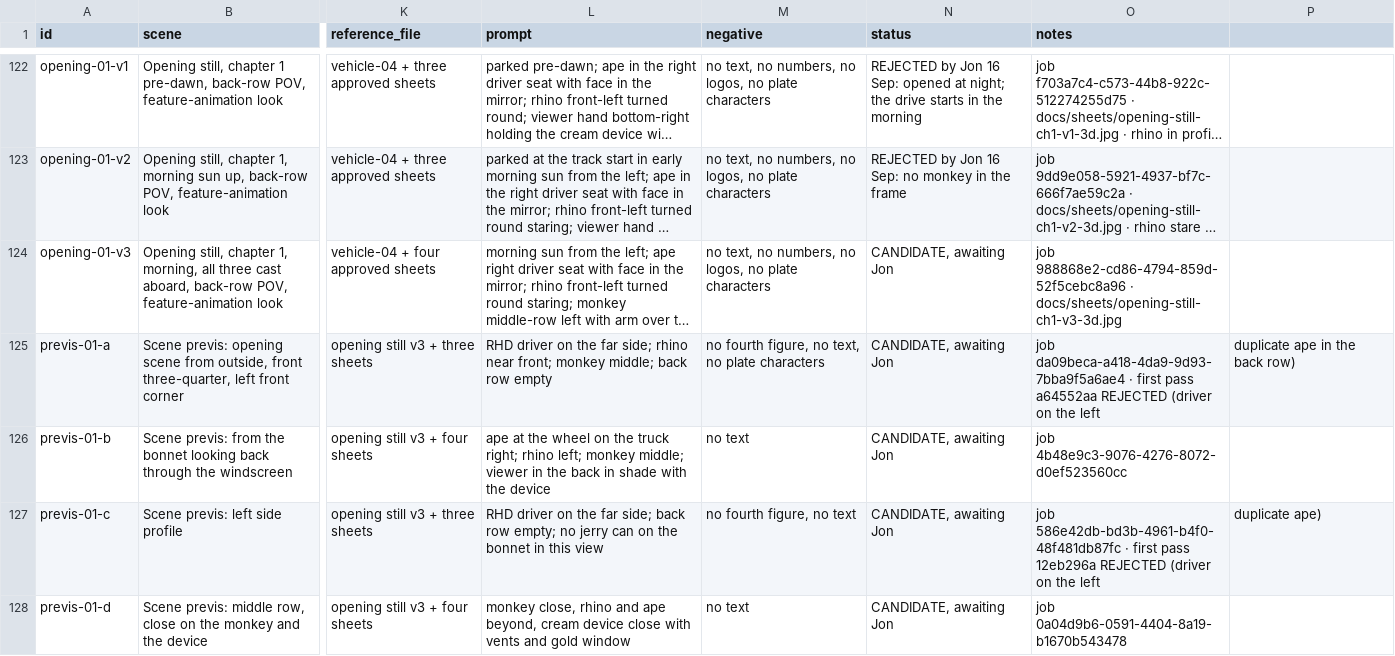
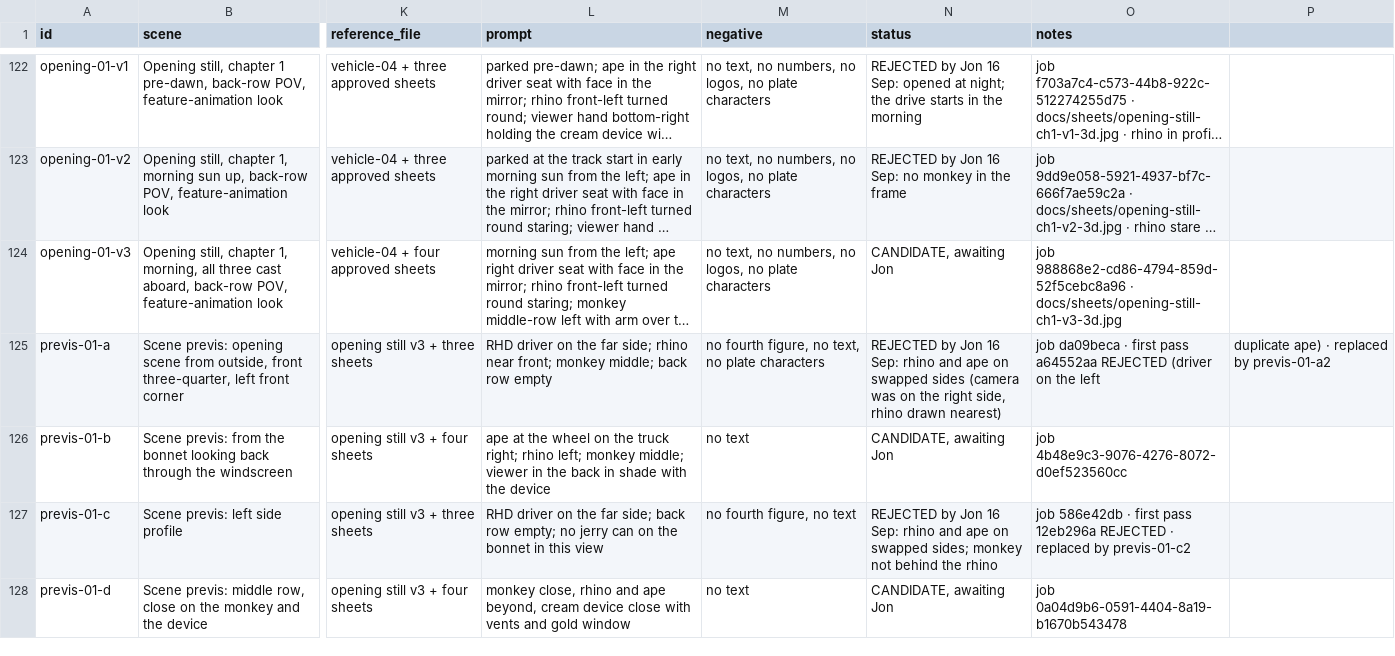
Before and after one commit to SynergyZAW/test, a CSV file: docs/asset-ledger.csv, drawn as a sheet; only a part is shown, gaps mark what is left out; long unchanged cells end in …; the diff covers the shown part only; the diff names each change by its address in the sheet, - before the commit and + after, or states it on an @@ line.

```diff
--- a/docs/asset-ledger.csv
+++ b/docs/asset-ledger.csv
-N125 (status): CANDIDATE, awaiting Jon
+N125 (status): REJECTED by Jon 16 Sep: rhino and ape on swapped sides (camera was on the right side, rhino drawn nearest)
-O125 (notes): job da09beca-a418-4da9-9d93-7bba9f5a6ae4 · first…
+O125 (notes): job da09beca · first…
-P125: duplicate ape in the back row)
+P125: duplicate ape) · replaced by previs-01-a2
-N127 (status): CANDIDATE, awaiting Jon
+N127 (status): REJECTED by Jon 16 Sep: rhino and ape on swapped sides; monkey not behind the rhino
-O127 (notes): job 586e42db-bd3b-4961-b4f0-48f481db87fc · first pass 12eb296a REJECTED (driver on the left
+O127 (notes): job 586e42db · first pass 12eb296a REJECTED · replaced by previs-01-c2
-P127: duplicate ape)
+P127: (empty)
```
Also changed, not shown: 2 added rows elsewhere in this file, 4 other files.
